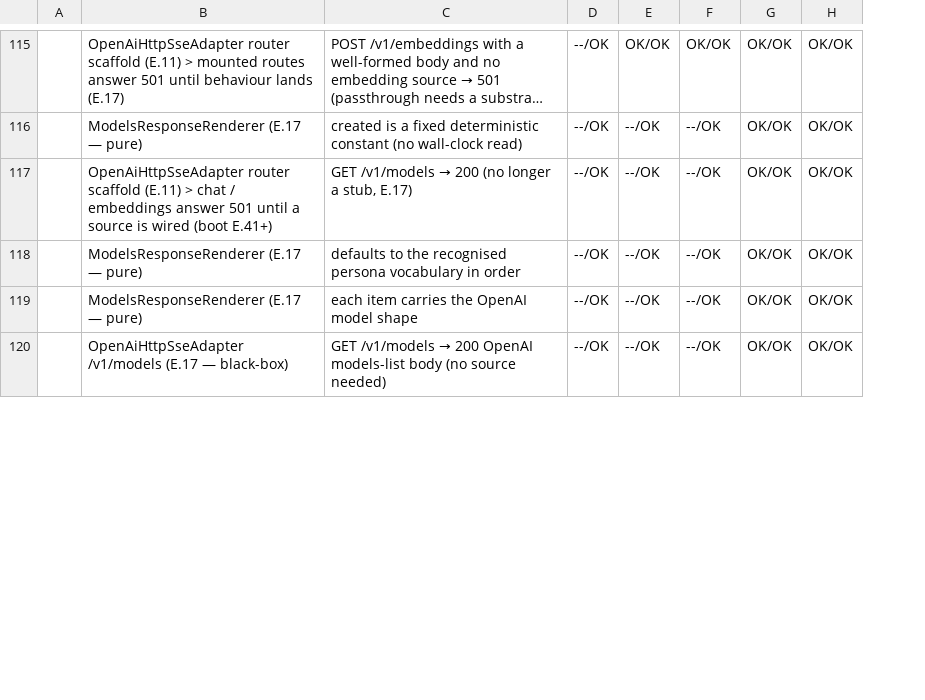
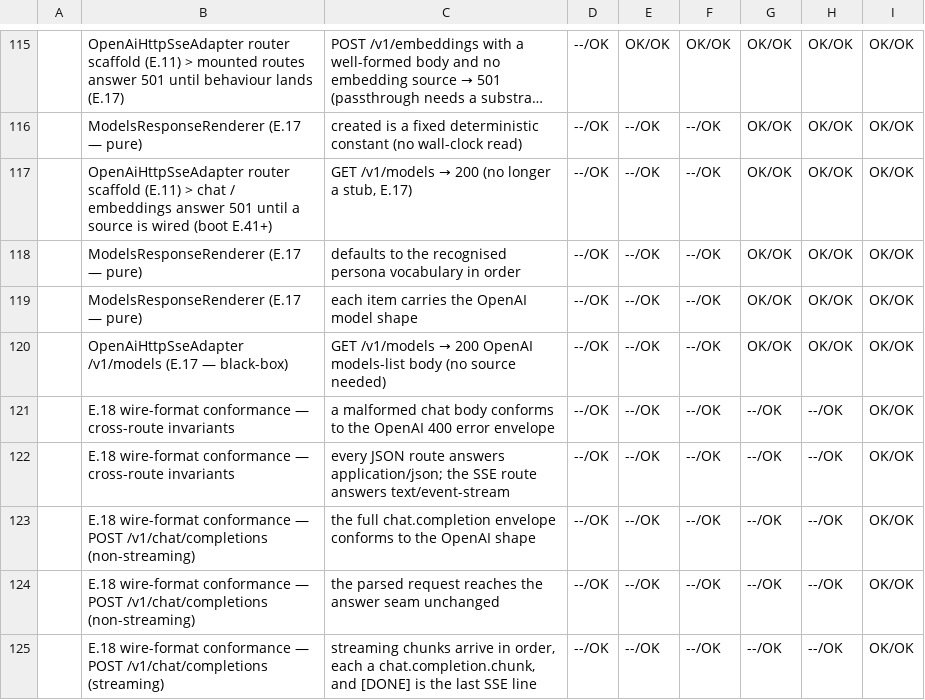
Before and after one commit to al-the-bear/tom_assistant, a CSV file: tom_brain_access_prototype/doc/baseline_0602_1223.csv, drawn as a sheet; only a part is shown, gaps mark what is left out; long unchanged cells end in …; the diff covers the shown part only; the diff names each change by its address in the sheet, - before the commit and + after, or states it on an @@ line.

```diff
--- a/tom_brain_access_prototype/doc/baseline_0602_1223.csv
+++ b/tom_brain_access_prototype/doc/baseline_0602_1223.csv
+column I, rows 115-120: all OK/OK
+row 121:  | E.18 wire-format conformance — cross-route invariants | a malformed chat body conforms to the OpenAI 400 error envelope | --/OK | --/OK | --/OK | --/OK | --/OK | OK/OK
+row 122:  | E.18 wire-format conformance — cross-route invariants | every JSON route answers application/json; the SSE route answers text/event-stream | --/OK | --/OK | --/OK | --/OK | --/OK | OK/OK
+row 123:  | E.18 wire-format conformance — POST /v1/chat/completions (non-streaming) | the full chat.completion envelope conforms to the OpenAI shape | --/OK | --/OK | --/OK | --/OK | --/OK | OK/OK
+row 124:  | E.18 wire-format conformance — POST /v1/chat/completions (non-streaming) | the parsed request reaches the answer seam unchanged | --/OK | --/OK | --/OK | --/OK | --/OK | OK/OK
+row 125:  | E.18 wire-format conformance — POST /v1/chat/completions (streaming) | streaming chunks arrive in order, each a chat.completion.chunk, and [DONE] is the last SSE line | --/OK | --/OK | --/OK | --/OK | --/OK | OK/OK
```
Also changed, not shown: 4 added rows and 3 moved rows elsewhere in this file, 6 other files.
